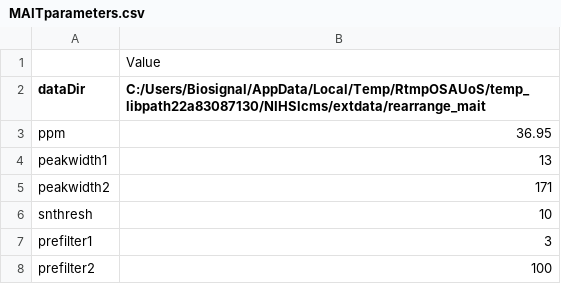
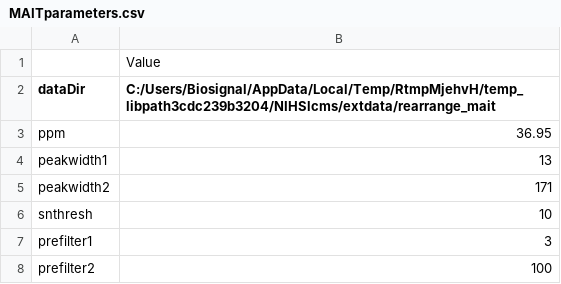
Before and after one commit to sipss/AlpsLCMS, a CSV file: docs/reference/MAITparameters.csv, drawn as a sheet; only a part is shown.

```diff
--- a/docs/reference/MAITparameters.csv
+++ b/docs/reference/MAITparameters.csv
@@ -1,3 +1,3 @@
 "","Value"
-"dataDir","C:/Users/Biosignal/AppData/Local/Temp/RtmpOSAUoS/temp_libpath22a83087130/NIHSlcms/extdata/rearrange_mait"
+"dataDir","C:/Users/Biosignal/AppData/Local/Temp/RtmpMjehvH/temp_libpath3cdc239b3204/NIHSlcms/extdata/rearrange_mait"
 "ppm","36.95"
```
Also changed, not shown: 10 other files.
